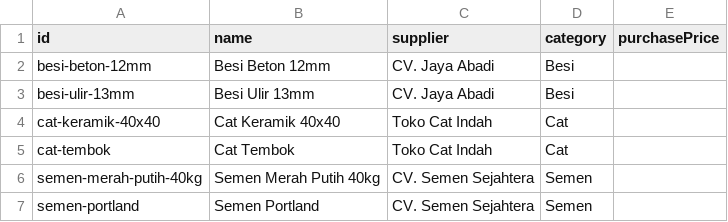
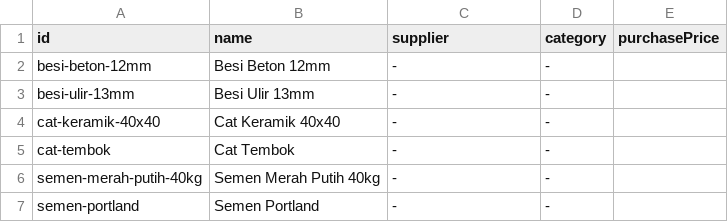
Before and after one commit to rungrobbet-boop/mydigitalshop, a CSV file: template_harga_beli (1).csv, drawn as a sheet.

Commit message:
Perbaiki impor CSV: supplier/category/purchasePrice tersimpan Firestore, image/imageUrl sinkron, RTDB synced, categoryName lookup

```diff
--- a/template_harga_beli (1).csv
+++ b/template_harga_beli (1).csv
@@ -1,7 +1,7 @@
 id,name,supplier,category,purchasePrice
-besi-beton-12mm,Besi Beton 12mm,CV. Jaya Abadi,Besi,
-besi-ulir-13mm,Besi Ulir 13mm,CV. Jaya Abadi,Besi,
-cat-keramik-40x40,Cat Keramik 40x40,Toko Cat Indah,Cat,
-cat-tembok,Cat Tembok,Toko Cat Indah,Cat,
-semen-merah-putih-40kg,Semen Merah Putih 40kg,CV. Semen Sejahtera,Semen,
-semen-portland,Semen Portland,CV. Semen Sejahtera,Semen,
+besi-beton-12mm,Besi Beton 12mm,-,-,
+besi-ulir-13mm,Besi Ulir 13mm,-,-,
+cat-keramik-40x40,Cat Keramik 40x40,-,-,
+cat-tembok,Cat Tembok,-,-,
+semen-merah-putih-40kg,Semen Merah Putih 40kg,-,-,
+semen-portland,Semen Portland,-,-,
```
Also changed, not shown: 2 other files.
